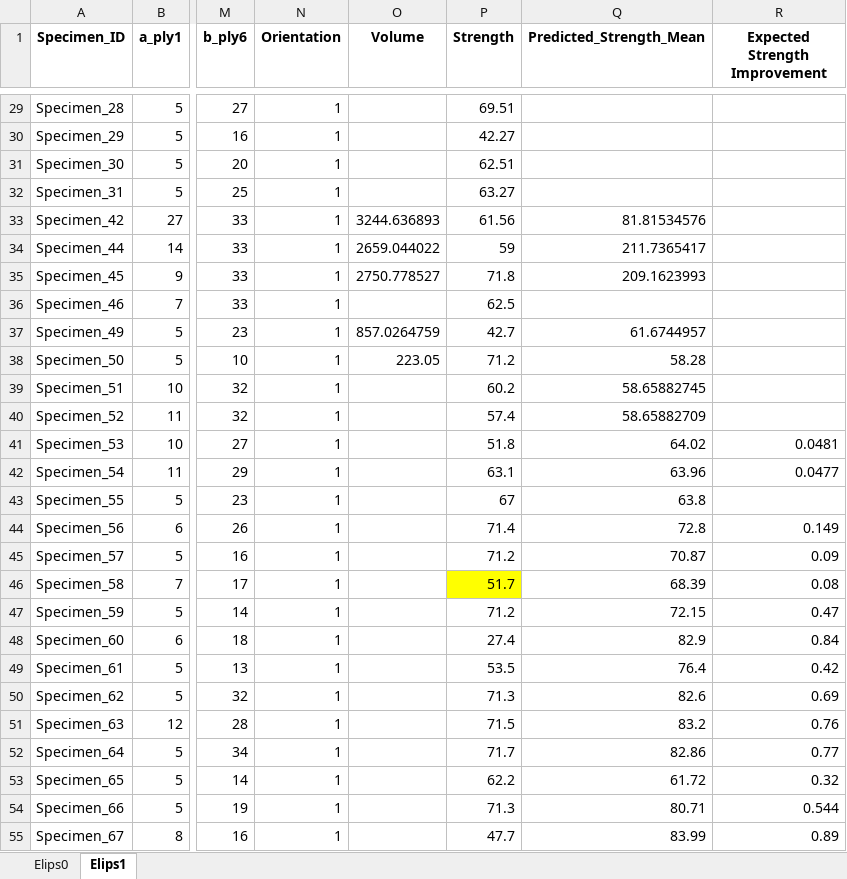
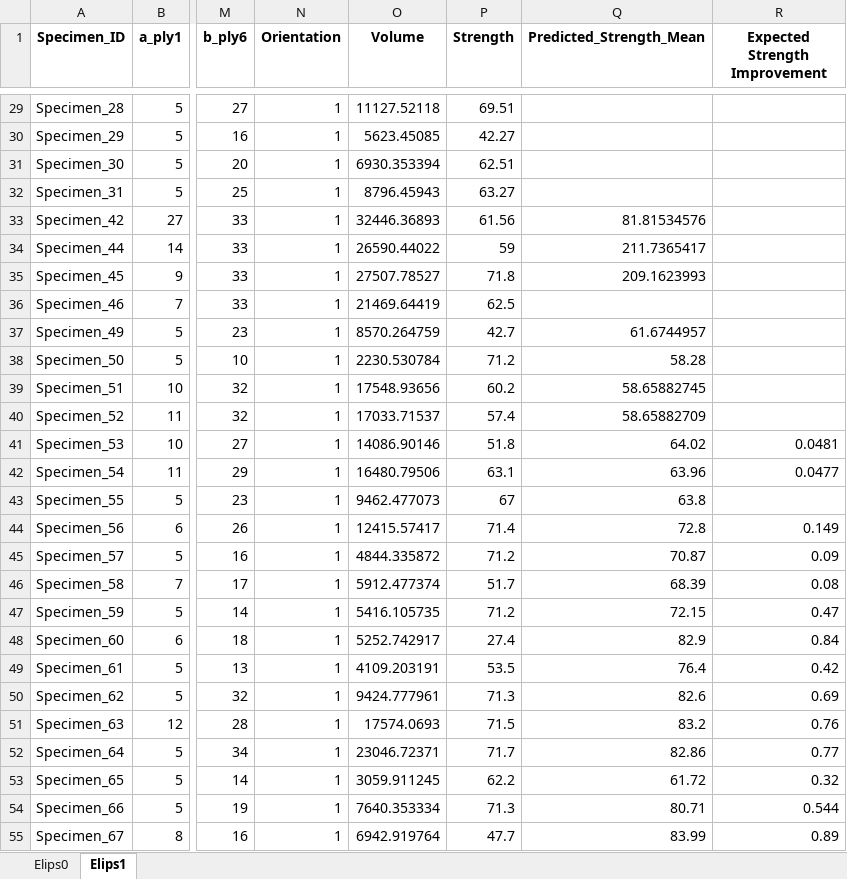
Before and after one commit to johnstamly/Active_learning_pipeline, an Excel workbook: Data_v4.xlsx, sheet Elips1, drawn as a sheet; only a part is shown, gaps mark what is left out; values as stored, in another font and other column widths than the file's, no borders; the diff covers the shown part only; the diff names each change by its address in the sheet, - before the commit and + after, or states it on an @@ line.

```diff
--- a/Data_v4.xlsx (sheet Elips1)
+++ b/Data_v4.xlsx (sheet Elips1)
-O29 (Volume): (empty)
+O29 (Volume): 11127.52118
-O30 (Volume): (empty)
+O30 (Volume): 5623.45085
-O31 (Volume): (empty)
+O31 (Volume): 6930.353394
-O32 (Volume): (empty)
+O32 (Volume): 8796.45943
-O33 (Volume): 3244.636893
+O33 (Volume): 32446.36893
-O34 (Volume): 2659.044022
+O34 (Volume): 26590.44022
-O35 (Volume): 2750.778527
+O35 (Volume): 27507.78527
-O36 (Volume): (empty)
+O36 (Volume): 21469.64419
-O37 (Volume): 857.0264759
+O37 (Volume): 8570.264759
-O38 (Volume): 223.05
+O38 (Volume): 2230.530784
-O39 (Volume): (empty)
+O39 (Volume): 17548.93656
-O40 (Volume): (empty)
+O40 (Volume): 17033.71537
-O41 (Volume): (empty)
+O41 (Volume): 14086.90146
-O42 (Volume): (empty)
+O42 (Volume): 16480.79506
-O43 (Volume): (empty)
+O43 (Volume): 9462.477073
-O44 (Volume): (empty)
+O44 (Volume): 12415.57417
-O45 (Volume): (empty)
+O45 (Volume): 4844.335872
-O46 (Volume): (empty)
+O46 (Volume): 5912.477374
-P46 fill: #FFFF00
+P46 fill: none
-O47 (Volume): (empty)
+O47 (Volume): 5416.105735
-O48 (Volume): (empty)
+O48 (Volume): 5252.742917
-O49 (Volume): (empty)
+O49 (Volume): 4109.203191
-O50 (Volume): (empty)
+O50 (Volume): 9424.777961
-O51 (Volume): (empty)
+O51 (Volume): 17574.0693
-O52 (Volume): (empty)
+O52 (Volume): 23046.72371
-O53 (Volume): (empty)
+O53 (Volume): 3059.911245
-O54 (Volume): (empty)
+O54 (Volume): 7640.353334
-O55 (Volume): (empty)
+O55 (Volume): 6942.919764
```
Also changed, not shown: 3 added rows and 40 edited cells elsewhere in this sheet, sheet Elips0, 12 other files.
